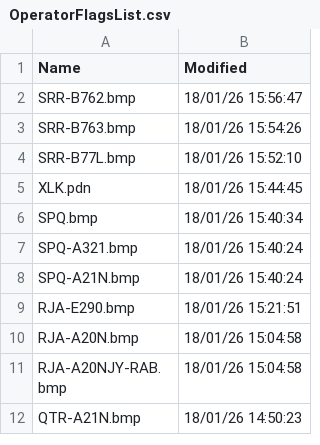
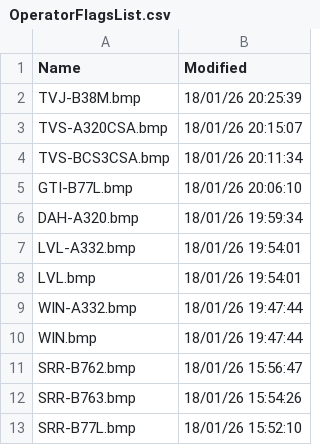
Before and after one commit to rikgale/VRSOperatorFlags, a CSV file: OperatorFlagsList.csv, drawn as a sheet; only a part is shown; the shorter side is filled out with more unchanged rows.

```diff
--- a/OperatorFlagsList.csv
+++ b/OperatorFlagsList.csv
@@ -1,2 +1,11 @@
 Name,Modified
+TVJ-B38M.bmp,18/01/26 20:25:39
+TVS-A320CSA.bmp,18/01/26 20:15:07
+TVS-BCS3CSA.bmp,18/01/26 20:11:34
+GTI-B77L.bmp,18/01/26 20:06:10
+DAH-A320.bmp,18/01/26 19:59:34
+LVL-A332.bmp,18/01/26 19:54:01
+LVL.bmp,18/01/26 19:54:01
+WIN-A332.bmp,18/01/26 19:47:44
+WIN.bmp,18/01/26 19:47:44
 SRR-B762.bmp,18/01/26 15:56:47
```
Also changed, not shown: 1 other file.
